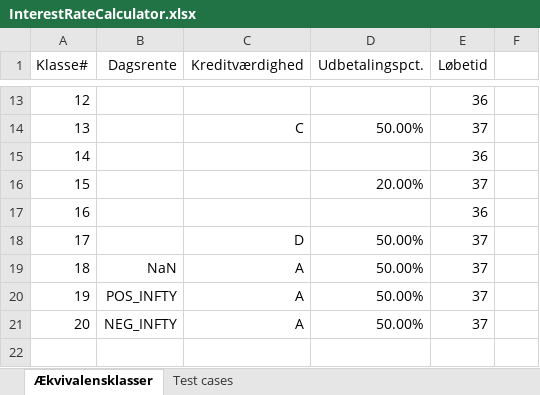
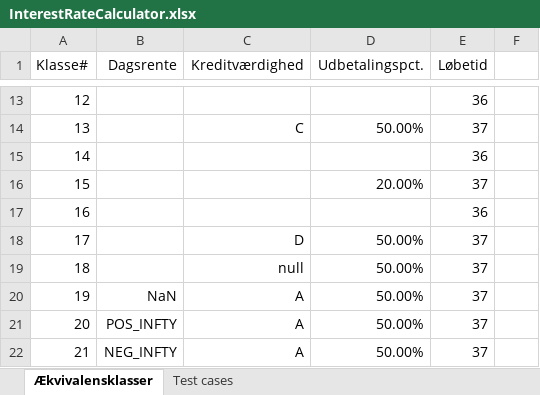
Before and after one commit to LHEKDMU14EksamensProjekt2Sem/DMU14EksamensProjekt2sem, an Excel workbook: 05-Test/Testsuites/InterestRateCalculator.xlsx, sheet Ækvivalensklasser, drawn as a sheet; only a part is shown, gaps mark what is left out; the shorter side is filled out with more unchanged rows; values as stored, in another font and other column widths than the file's, no borders; addresses are those after the commit; the diff names each change by its address in the sheet, - before the commit and + after, or states it on an @@ line.

```diff
--- a/05-Test/Testsuites/InterestRateCalculator.xlsx (sheet Ækvivalensklasser)
+++ b/05-Test/Testsuites/InterestRateCalculator.xlsx (sheet Ækvivalensklasser)
+row 19: 18 |  | null | 50.00% | 37
@@ column A (Klasse#) renumbered between rows 20 and 22 @@
```
Also changed, not shown: sheet Test cases.
